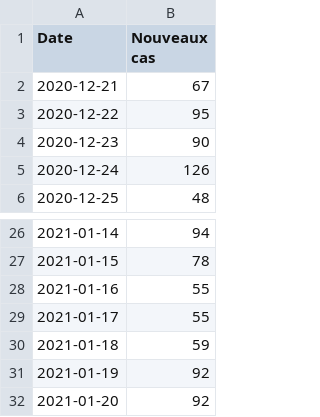
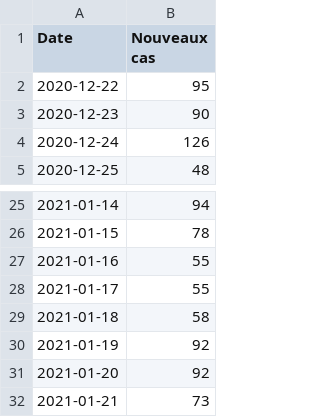
Before and after one commit to maradan29/coronaFR, a CSV file: cas.csv, drawn as a sheet; only a part is shown, gaps mark what is left out.

```diff
--- a/cas.csv
+++ b/cas.csv
@@ -1,3 +1,2 @@
 Date,Nouveaux cas
-2020-12-21,67
 2020-12-22,95
@@ -29,4 +28,5 @@ Date,Nouveaux cas
 2021-01-17,55
-2021-01-18,59
+2021-01-18,58
 2021-01-19,92
 2021-01-20,92
+2021-01-21,73
```
Also changed, not shown: deces.csv, hospitalisations.csv, 5 other files.
